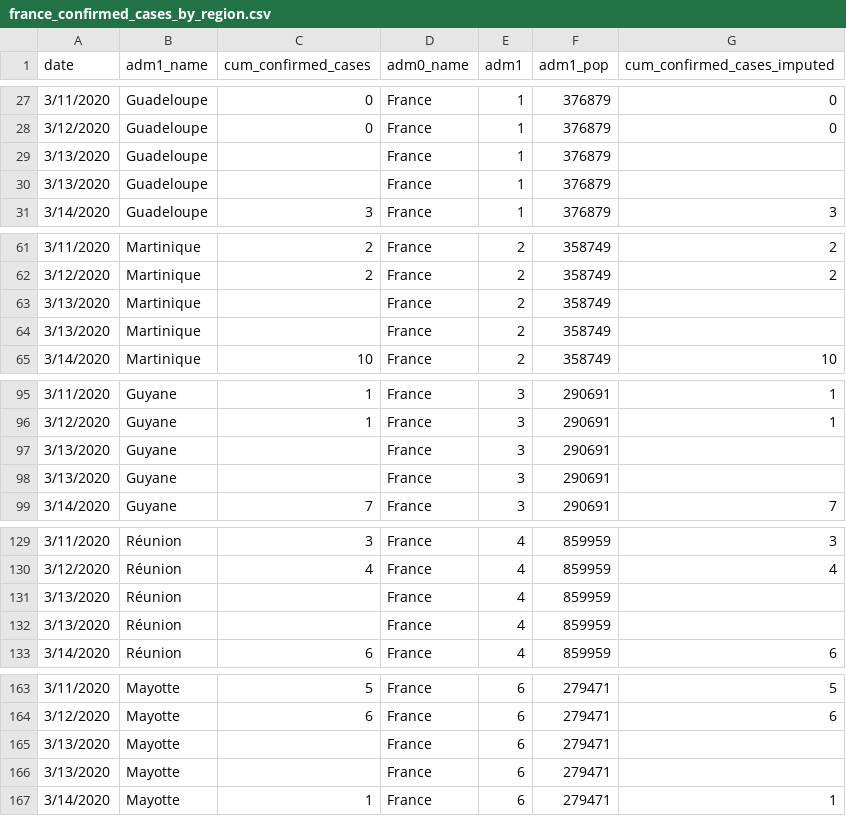
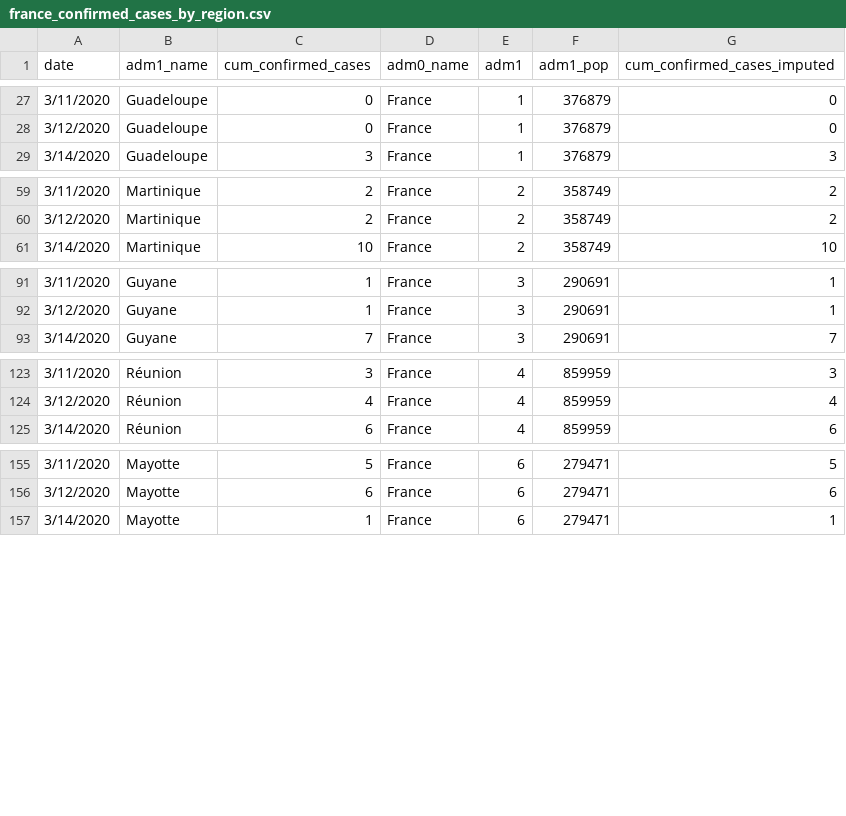
Before and after one commit to Global-Policy-Lab/gpl-covid, a CSV file: data/interim/france/france_confirmed_cases_by_region.csv, drawn as a sheet; only a part is shown, gaps mark what is left out; the diff covers the shown part only.

```diff
--- a/data/interim/france/france_confirmed_cases_by_region.csv
+++ b/data/interim/france/france_confirmed_cases_by_region.csv
@@ -28,4 +28,2 @@ date,adm1_name,cum_confirmed_cases,adm0_name,adm1,adm1_pop,cum_confirmed_cases_i
 3/12/2020,"Guadeloupe",0,"France",1,376879,0
-3/13/2020,"Guadeloupe",,"France",1,376879,
-3/13/2020,"Guadeloupe",,"France",1,376879,
 3/14/2020,"Guadeloupe",3,"France",1,376879,3
@@ -62,4 +60,2 @@ date,adm1_name,cum_confirmed_cases,adm0_name,adm1,adm1_pop,cum_confirmed_cases_i
 3/12/2020,"Martinique",2,"France",2,358749,2
-3/13/2020,"Martinique",,"France",2,358749,
-3/13/2020,"Martinique",,"France",2,358749,
 3/14/2020,"Martinique",10,"France",2,358749,10
@@ -96,4 +92,2 @@ date,adm1_name,cum_confirmed_cases,adm0_name,adm1,adm1_pop,cum_confirmed_cases_i
 3/12/2020,"Guyane",1,"France",3,290691,1
-3/13/2020,"Guyane",,"France",3,290691,
-3/13/2020,"Guyane",,"France",3,290691,
 3/14/2020,"Guyane",7,"France",3,290691,7
@@ -130,4 +124,2 @@ date,adm1_name,cum_confirmed_cases,adm0_name,adm1,adm1_pop,cum_confirmed_cases_i
 3/12/2020,"Réunion",4,"France",4,859959,4
-3/13/2020,"Réunion",,"France",4,859959,
-3/13/2020,"Réunion",,"France",4,859959,
 3/14/2020,"Réunion",6,"France",4,859959,6
@@ -164,4 +156,2 @@ date,adm1_name,cum_confirmed_cases,adm0_name,adm1,adm1_pop,cum_confirmed_cases_i
 3/12/2020,"Mayotte",6,"France",6,279471,6
-3/13/2020,"Mayotte",,"France",6,279471,
-3/13/2020,"Mayotte",,"France",6,279471,
 3/14/2020,"Mayotte",1,"France",6,279471,1
```
Also changed, not shown: 13 removed rows and 81 edited cells elsewhere in this file, 2 other files.
